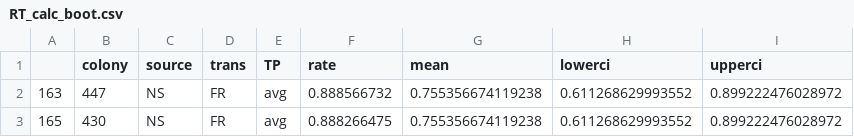
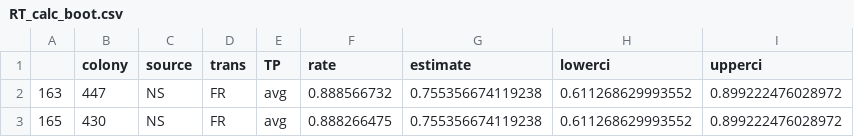
Before and after one commit to seabove7/BelizeRT_Castillo, a CSV file: RT_output/RT_calc_boot.csv, drawn as a sheet; only a part is shown; the diff names each change by its address in the sheet, - before the commit and + after, or states it on an @@ line.

Commit message:
update tables for supps

```diff
--- a/RT_output/RT_calc_boot.csv
+++ b/RT_output/RT_calc_boot.csv
-G1: mean
+G1: estimate
```
Also changed, not shown: RT_output/RT_TP_calc_boot.csv, 11 other files.
